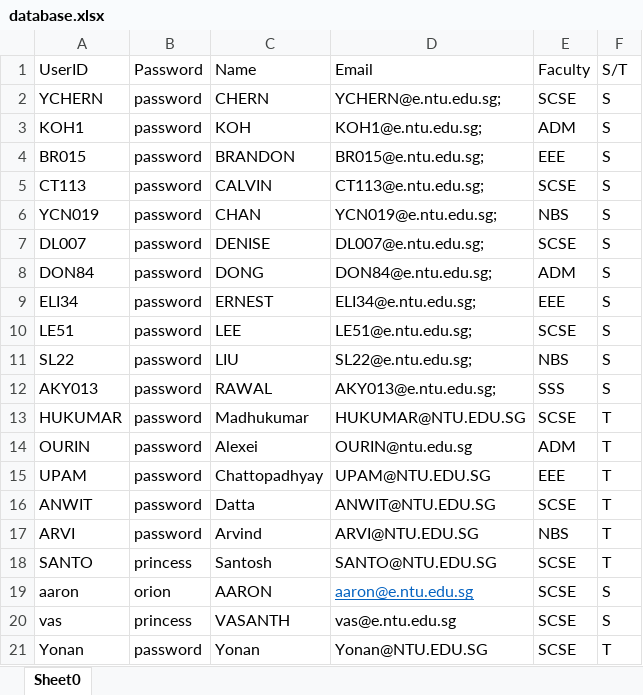
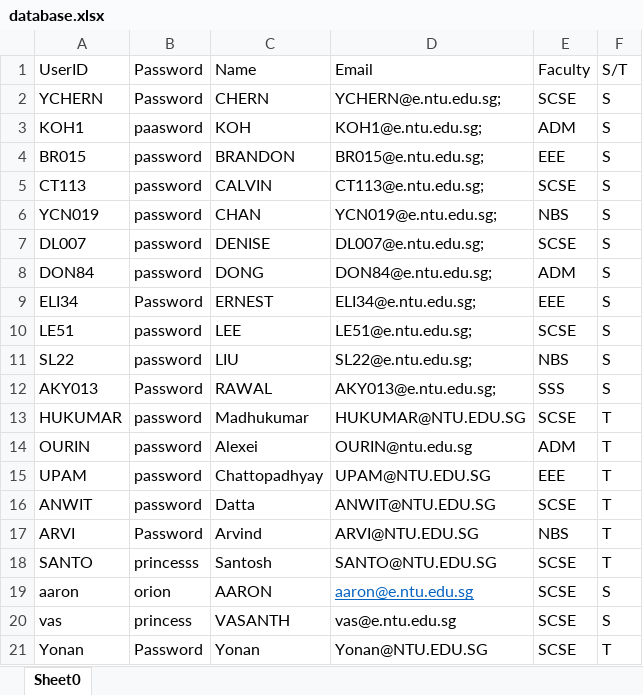
Before and after one commit to NoloriOnica/Camp-System, an Excel workbook: data/database.xlsx, sheet Sheet0, drawn as a sheet; values as stored, in another font and other column widths than the file's, no borders; the diff names each change by its address in the sheet, - before the commit and + after, or states it on an @@ line.

```diff
--- a/data/database.xlsx (sheet Sheet0)
+++ b/data/database.xlsx (sheet Sheet0)
-B2: password
+B2: Password
-B3: password
+B3: paasword
-B9: password
+B9: Password
-B12: password
+B12: Password
-B17: password
+B17: Password
-B18: princess
+B18: princesss
-B21: password
+B21: Password
```
Also changed, not shown: 15 other files.
